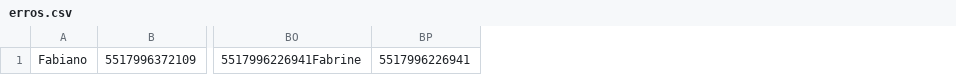
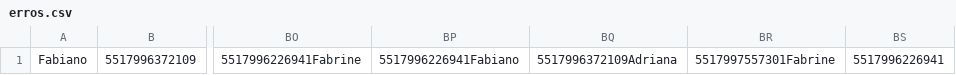
Before and after one commit to fabianocardosodev/botwhatsapp, a CSV file: erros.csv, drawn as a sheet; only a part is shown, gaps mark what is left out; the diff names each change by its address in the sheet, - before the commit and + after, or states it on an @@ line.

```diff
--- a/erros.csv
+++ b/erros.csv
+column BP, row 1: 5517996226941Fabiano
+column BQ, row 1: 5517996372109Adriana
+column BR, row 1: 5517997557301Fabrine
```
Also changed, not shown: 2 other files.
